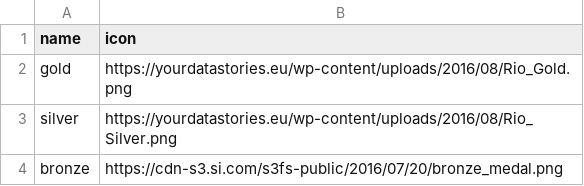
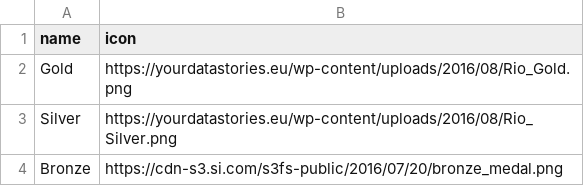
Before and after one commit to carriewalsh/olympics, a CSV file: db/data/medals.csv, drawn as a sheet.

Commit message:
Migrates medal_id to olympian_events

```diff
--- a/db/data/medals.csv
+++ b/db/data/medals.csv
@@ -1,4 +1,4 @@
 name,icon
-gold,https://yourdatastories.eu/wp-content/uploads/2016/08/Rio_Gold.png
-silver,https://yourdatastories.eu/wp-content/uploads/2016/08/Rio_Silver.png
-bronze,https://cdn-s3.si.com/s3fs-public/2016/07/20/bronze_medal.png
+Gold,https://yourdatastories.eu/wp-content/uploads/2016/08/Rio_Gold.png
+Silver,https://yourdatastories.eu/wp-content/uploads/2016/08/Rio_Silver.png
+Bronze,https://cdn-s3.si.com/s3fs-public/2016/07/20/bronze_medal.png
```
Also changed, not shown: 2 other files.
